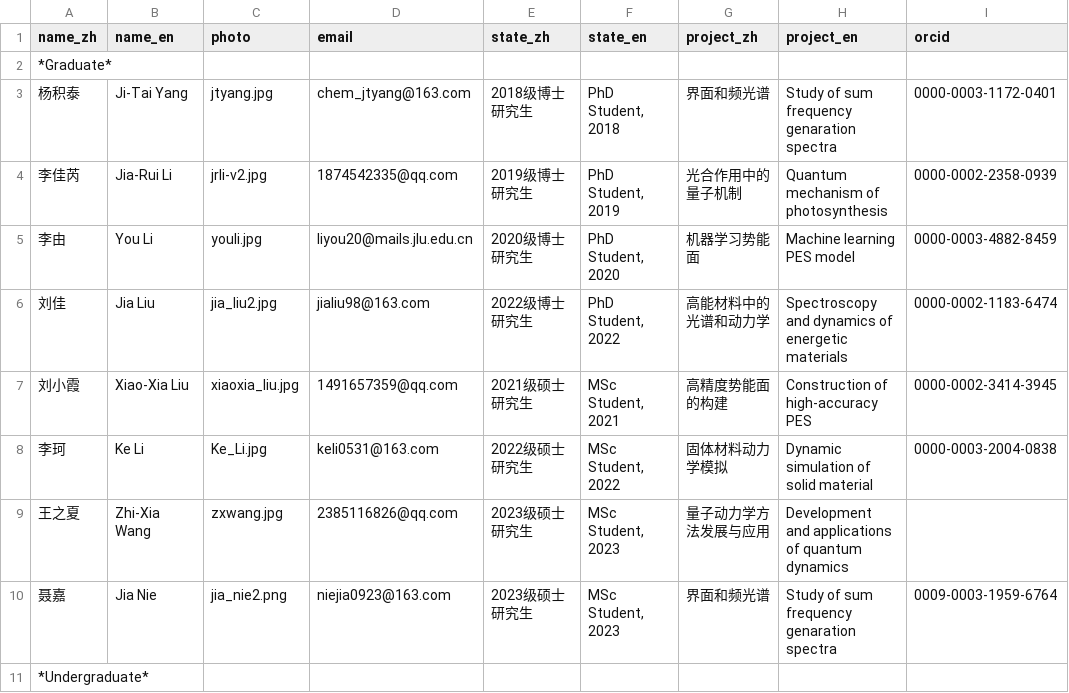
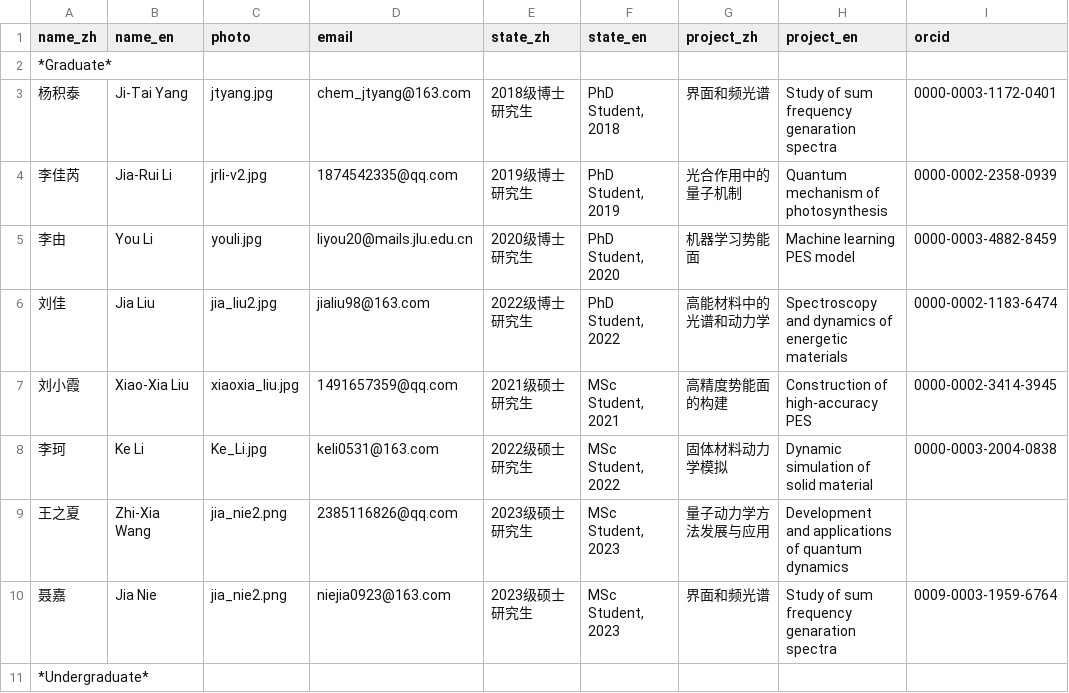
Before and after one commit to huili-group/huili-group.github.io, a CSV file: data/members_test.csv, drawn as a sheet; only a part is shown; the diff names each change by its address in the sheet, - before the commit and + after, or states it on an @@ line.

Commit message:
test

```diff
--- a/data/members_test.csv
+++ b/data/members_test.csv
-C9 (photo): zxwang.jpg
+C9 (photo): jia_nie2.png
```
